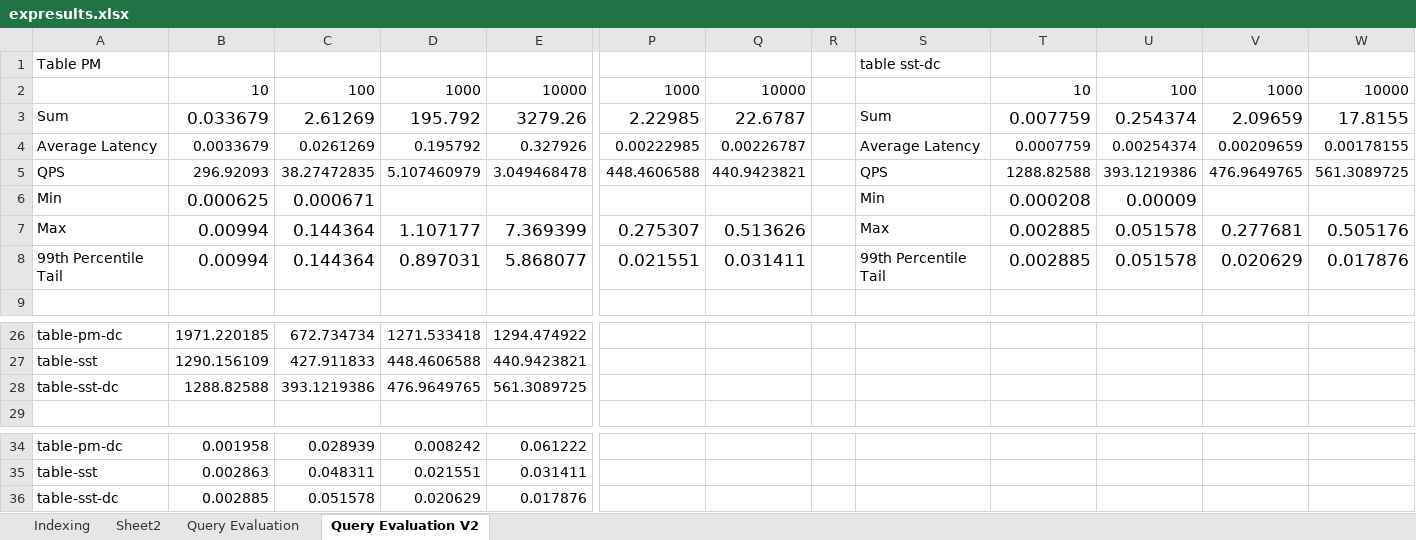
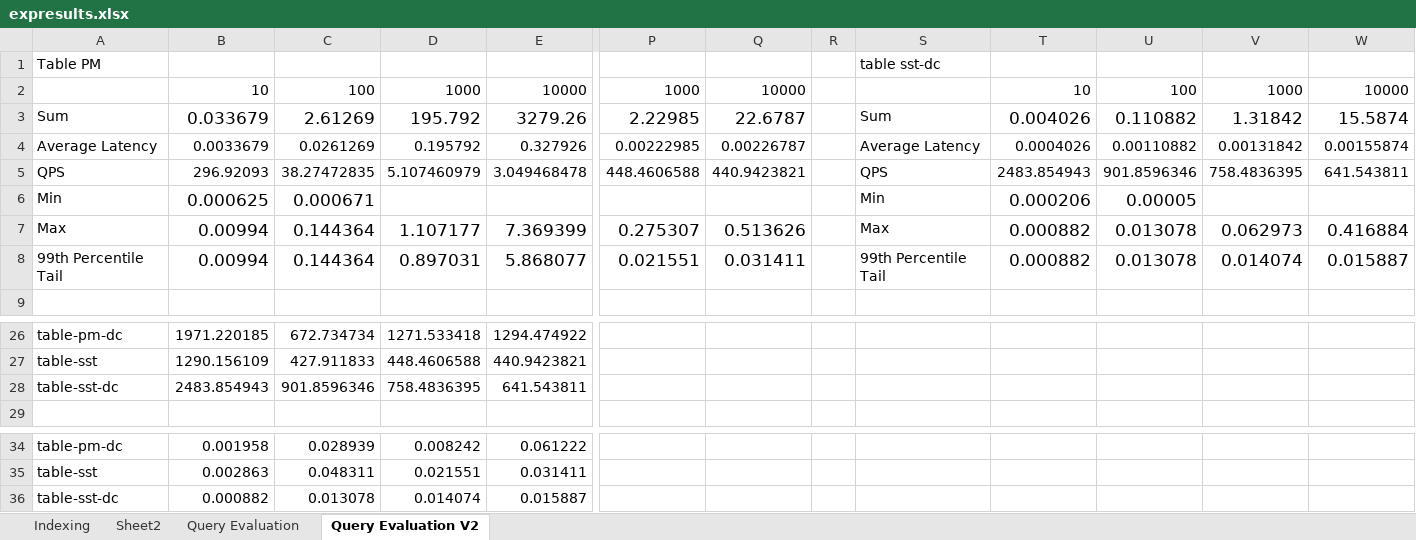
Before and after one commit to anson304/summer-research-project, an Excel workbook: expresults.xlsx, sheet Query Evaluation V2, drawn as a sheet; only a part is shown, gaps mark what is left out; values as stored, in another font and other column widths than the file's, no borders; charts and pictures not drawn; removed rows and columns are numbered as before the commit, all else as after; rows hold the shown columns only; the diff names each change by its address in the sheet, - before the commit and + after, or states it on an @@ line.

Commit message:
table sst dc results

```diff
--- a/expresults.xlsx (sheet Query Evaluation V2)
+++ b/expresults.xlsx (sheet Query Evaluation V2)
-T3: 0.007759
+T3: 0.004026
-U3: 0.254374
+U3: 0.110882
-V3: 2.09659
+V3: 1.31842
-W3: 17.8155
+W3: 15.5874
-T4: 0.0007759
+T4: 0.0004026
-U4: 0.00254374
+U4: 0.00110882
-V4: 0.00209659
+V4: 0.00131842
-W4: 0.00178155
+W4: 0.00155874
-T5: 1288.82588
+T5: 2483.854943
-U5: 393.1219386
+U5: 901.8596346
-V5: 476.9649765
+V5: 758.4836395
-W5: 561.3089725
+W5: 641.543811
-T6: 0.000208
+T6: 0.000206
-U6: 0.00009
+U6: 0.00005
-T7:T8: 0.002885
+T7:T8: 0.000882
-U7:U8: 0.051578
+U7:U8: 0.013078
-V7: 0.277681
+V7: 0.062973
-W7: 0.505176
+W7: 0.416884
-V8: 0.020629
+V8: 0.014074
-W8: 0.017876
+W8: 0.015887
-row 28: table-sst-dc | 1288.82588 | 393.1219386 | 476.9649765 | 561.3089725
+row 28: table-sst-dc | 2483.854943 | 901.8596346 | 758.4836395 | 641.543811
-row 36: table-sst-dc | 0.002885 | 0.051578 | 0.020629 | 0.017876
+row 36: table-sst-dc | 0.000882 | 0.013078 | 0.014074 | 0.015887
```
Also changed, not shown: charts or pictures.
